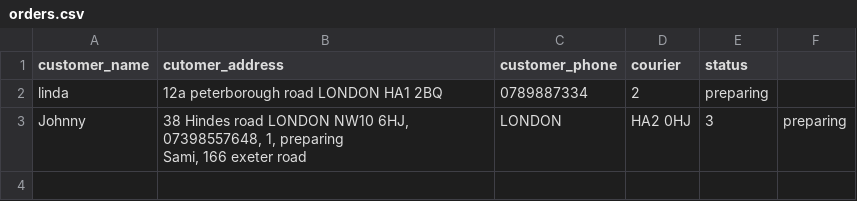
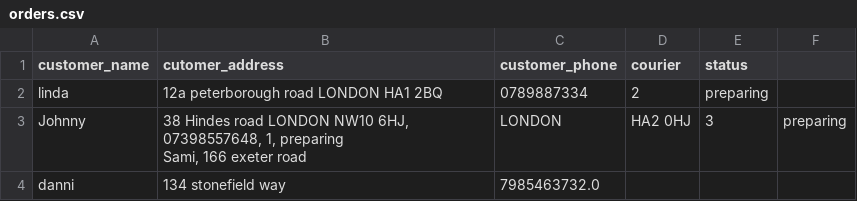
Before and after one commit to saharla91/Mini-project, a CSV file: data/orders.csv, drawn as a sheet.

```diff
--- a/data/orders.csv
+++ b/data/orders.csv
@@ -4 +4,2 @@ Johnny, "38 Hindes road LONDON NW10 6HJ, 07398557648, 1, preparing
 Sami, "166 exeter road, LONDON, HA2 0HJ, 3, preparing
+danni,134 stonefield way,7985463732.0
```
Also changed, not shown: data/products.csv, 11 other files.
